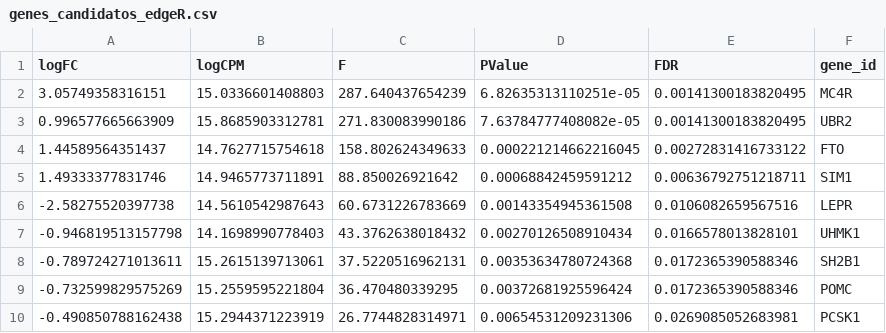
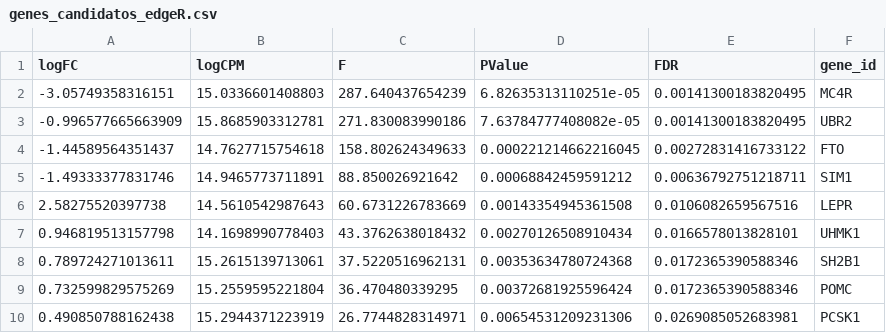
Before and after one commit to hernanhernandezmd-code/Grupo13Simsom, a CSV file: tables/genes_candidatos_edgeR.csv, drawn as a sheet.

```diff
--- a/tables/genes_candidatos_edgeR.csv
+++ b/tables/genes_candidatos_edgeR.csv
@@ -1,10 +1,10 @@
 "logFC","logCPM","F","PValue","FDR","gene_id"
-3.05749358316151,15.0336601408803,287.640437654239,6.82635313110251e-05,0.00141300183820495,"MC4R"
-0.996577665663909,15.8685903312781,271.830083990186,7.63784777408082e-05,0.00141300183820495,"UBR2"
-1.44589564351437,14.7627715754618,158.802624349633,0.000221214662216045,0.00272831416733122,"FTO"
-1.49333377831746,14.9465773711891,88.850026921642,0.00068842459591212,0.00636792751218711,"SIM1"
--2.58275520397738,14.5610542987643,60.6731226783669,0.00143354945361508,0.0106082659567516,"LEPR"
--0.946819513157798,14.1698990778403,43.3762638018432,0.00270126508910434,0.0166578013828101,"UHMK1"
--0.789724271013611,15.2615139713061,37.5220516962131,0.00353634780724368,0.0172365390588346,"SH2B1"
--0.732599829575269,15.2559595221804,36.470480339295,0.00372681925596424,0.0172365390588346,"POMC"
--0.490850788162438,15.2944371223919,26.7744828314971,0.00654531209231306,0.0269085052683981,"PCSK1"
+-3.05749358316151,15.0336601408803,287.640437654239,6.82635313110251e-05,0.00141300183820495,"MC4R"
+-0.996577665663909,15.8685903312781,271.830083990186,7.63784777408082e-05,0.00141300183820495,"UBR2"
+-1.44589564351437,14.7627715754618,158.802624349633,0.000221214662216045,0.00272831416733122,"FTO"
+-1.49333377831746,14.9465773711891,88.850026921642,0.00068842459591212,0.00636792751218711,"SIM1"
+2.58275520397738,14.5610542987643,60.6731226783669,0.00143354945361508,0.0106082659567516,"LEPR"
+0.946819513157798,14.1698990778403,43.3762638018432,0.00270126508910434,0.0166578013828101,"UHMK1"
+0.789724271013611,15.2615139713061,37.5220516962131,0.00353634780724368,0.0172365390588346,"SH2B1"
+0.732599829575269,15.2559595221804,36.470480339295,0.00372681925596424,0.0172365390588346,"POMC"
+0.490850788162438,15.2944371223919,26.7744828314971,0.00654531209231306,0.0269085052683981,"PCSK1"
```
Also changed, not shown: tables/genes_candidatos_DESeq2.csv, tables/genes_significativos_para_poster.csv, 14 other files.
